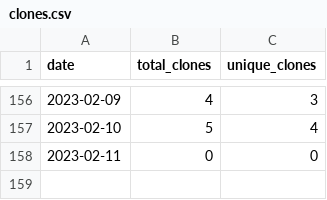
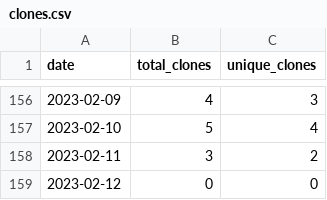
Before and after one commit to MatthewBentz/Comp3220, a CSV file: .traffic/clones.csv, drawn as a sheet; only a part is shown, gaps mark what is left out.

Commit message:
Updating repository traffic graph

```diff
--- a/.traffic/clones.csv
+++ b/.traffic/clones.csv
@@ -157,2 +157,3 @@ date,total_clones,unique_clones
 2023-02-10,5,4
-2023-02-11,0,0
+2023-02-11,3,2
+2023-02-12,0,0
```
Also changed, not shown: .traffic/views.csv, 3 other files.
